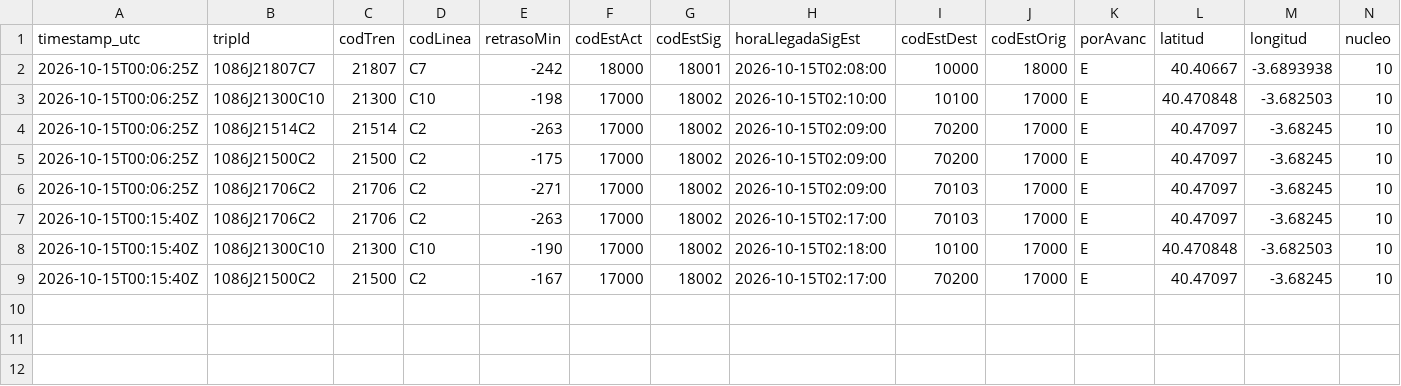
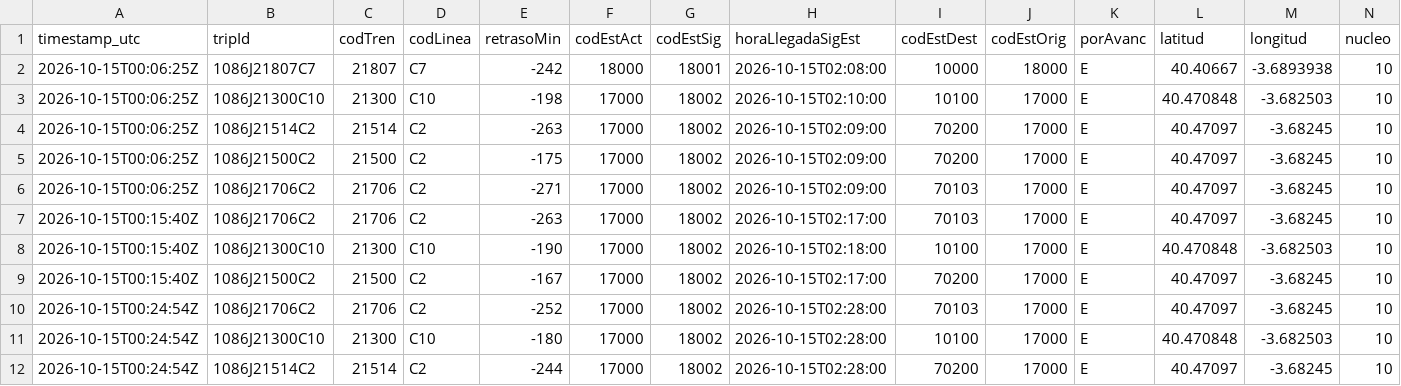
Before and after one commit to josernalist/renfe-cercanias, a CSV file: data/2026/10/flota-2026-10-15.csv, drawn as a sheet; only a part is shown; rows hold the shown columns only; the diff names each change by its address in the sheet, - before the commit and + after, or states it on an @@ line.

```diff
--- a/data/2026/10/flota-2026-10-15.csv
+++ b/data/2026/10/flota-2026-10-15.csv
+row 10: 2026-10-15T00:24:54Z | 1086J21706C2 | 21706 | C2 | -252 | 17000 | 18002 | 2026-10-15T02:28:00 | 70103 | 17000 | E | 40.47097 | -3.68245 | 10
+row 11: 2026-10-15T00:24:54Z | 1086J21300C10 | 21300 | C10 | -180 | 17000 | 18002 | 2026-10-15T02:28:00 | 10100 | 17000 | E | 40.470848 | -3.682503 | 10
+row 12: 2026-10-15T00:24:54Z | 1086J21514C2 | 21514 | C2 | -244 | 17000 | 18002 | 2026-10-15T02:28:00 | 70200 | 17000 | E | 40.47097 | -3.68245 | 10
```
